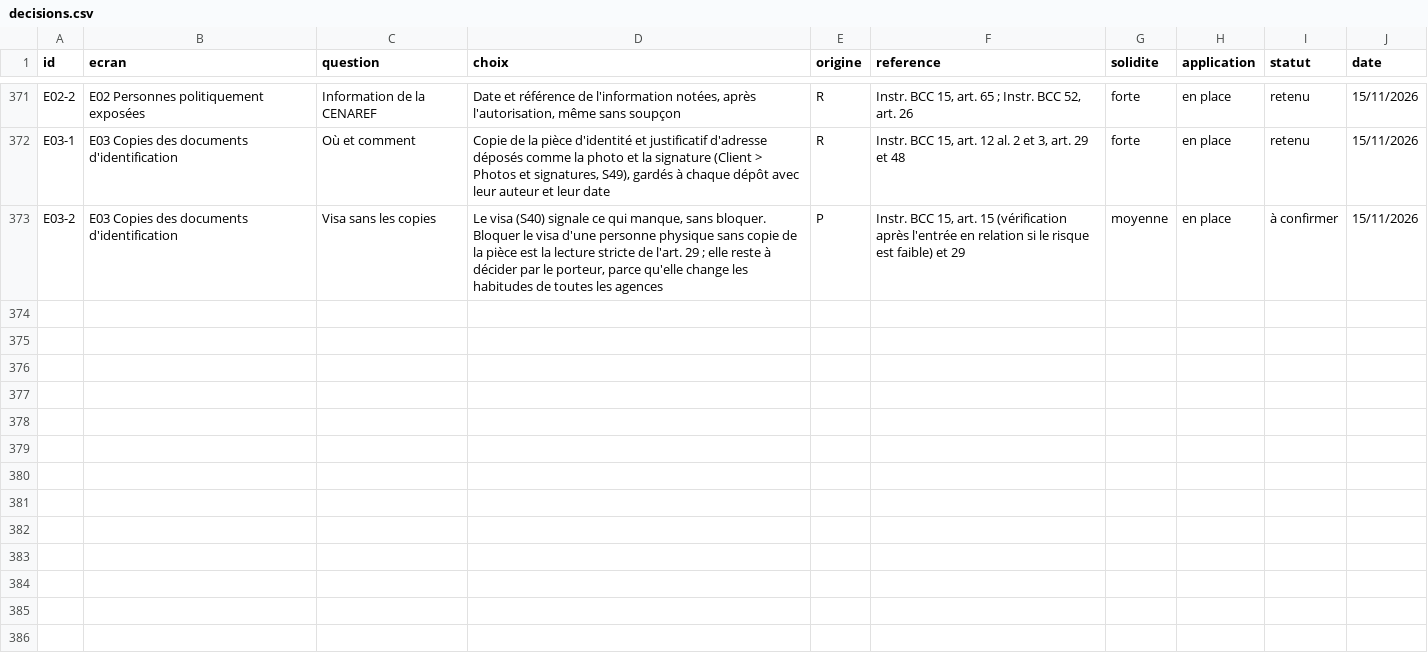
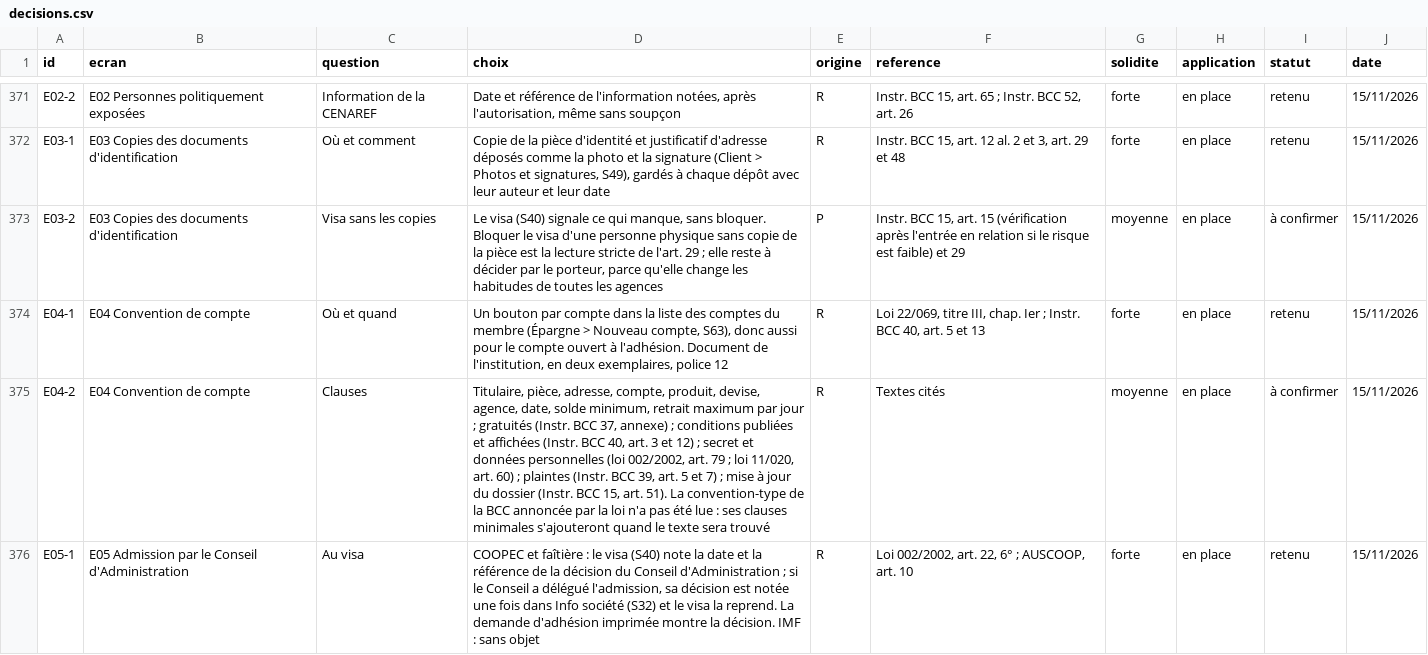
Before and after one commit to manatandu/Microfina-, a CSV file: replica/decisions.csv, drawn as a sheet; only a part is shown, gaps mark what is left out; the diff names each change by its address in the sheet, - before the commit and + after, or states it on an @@ line.

```diff
--- a/replica/decisions.csv
+++ b/replica/decisions.csv
+row 374: E04-1 | E04 Convention de compte | Où et quand | Un bouton par compte dans la liste des comptes du membre (Épargne > Nouveau compte, S63), donc aussi pour le compte ouvert à l'adhésion. Document de l'institution, en deux exemplaires, police 12 | R | Loi 22/069, titre III, chap. Ier ; Instr. BCC 40, art. 5 et 13 | forte | en place | retenu | 15/11/2026
+row 375: E04-2 | E04 Convention de compte | Clauses | Titulaire, pièce, adresse, compte, produit, devise, agence, date, solde minimum, retrait maximum par jour ; gratuités (Instr. BCC 37, annexe) ; conditions publiées et affichées (Instr. BCC 40, art. 3 et 12) ; secret et données personnelles (loi 002/2002, art. 79 ; loi 11/020, art. 60) ; plaintes (Instr. BCC 39, art. 5 et 7) ; mise à jour du dossier (Instr. BCC 15, art. 51). La convention-type de la BCC annoncée par la loi n'a pas été lue : ses clauses minimales s'ajouteront quand le texte sera trouvé | R | Textes cités | moyenne | en place | à confirmer | 15/11/2026
+row 376: E05-1 | E05 Admission par le Conseil d'Administration | Au visa | COOPEC et faîtière : le visa (S40) note la date et la référence de la décision du Conseil d'Administration ; si le Conseil a délégué l'admission, sa décision est notée une fois dans Info société (S32) et le visa la reprend. La demande d'adhésion imprimée montre la décision. IMF : sans objet | R | Loi 002/2002, art. 22, 6° ; AUSCOOP, art. 10 | forte | en place | retenu | 15/11/2026
```
Also changed, not shown: 20 other files.
